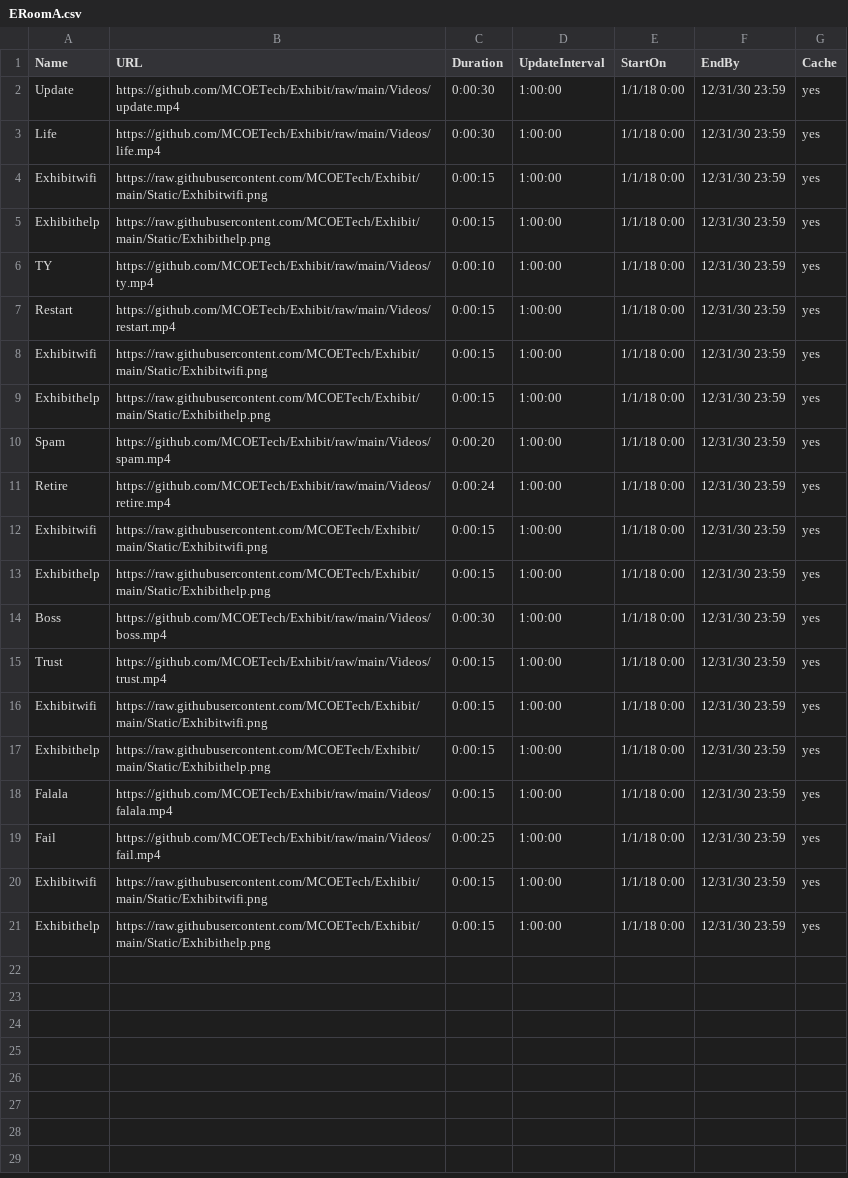
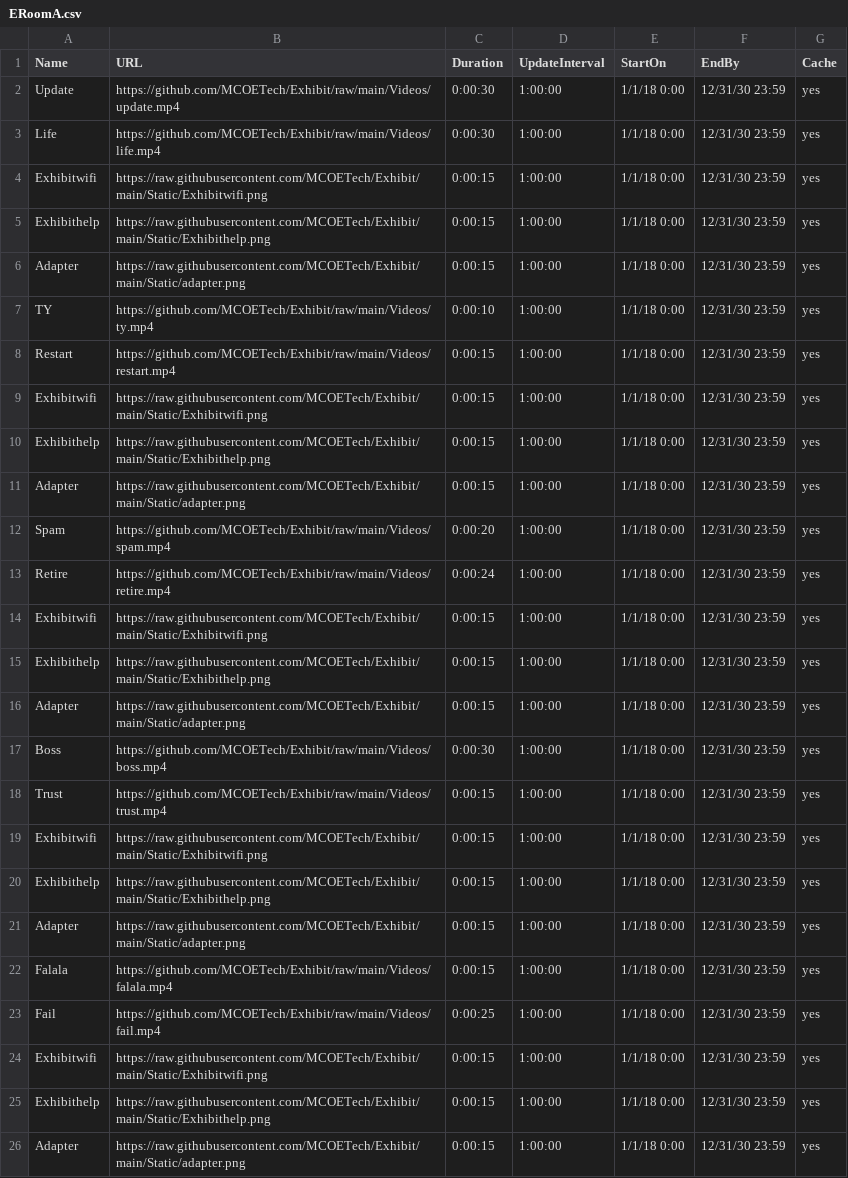
Before and after one commit to MCOETech/Exhibit, a CSV file: ERoomA.csv, drawn as a sheet.

Commit message:
Update ERoomA.csv

```diff
--- a/ERoomA.csv
+++ b/ERoomA.csv
@@ -5,2 +5,3 @@ Exhibitwifi,https://raw.githubusercontent.com/MCOETech/Exhibit/main/Static/Exhib
 Exhibithelp,https://raw.githubusercontent.com/MCOETech/Exhibit/main/Static/Exhibithelp.png,0:00:15,1:00:00,1/1/18 0:00,12/31/30 23:59,yes
+Adapter,https://raw.githubusercontent.com/MCOETech/Exhibit/main/Static/adapter.png,0:00:15,1:00:00,1/1/18 0:00,12/31/30 23:59,yes
 TY,https://github.com/MCOETech/Exhibit/raw/main/Videos/ty.mp4,0:00:10,1:00:00,1/1/18 0:00,12/31/30 23:59,yes
@@ -9,2 +10,3 @@ Exhibitwifi,https://raw.githubusercontent.com/MCOETech/Exhibit/main/Static/Exhib
 Exhibithelp,https://raw.githubusercontent.com/MCOETech/Exhibit/main/Static/Exhibithelp.png,0:00:15,1:00:00,1/1/18 0:00,12/31/30 23:59,yes
+Adapter,https://raw.githubusercontent.com/MCOETech/Exhibit/main/Static/adapter.png,0:00:15,1:00:00,1/1/18 0:00,12/31/30 23:59,yes
 Spam,https://github.com/MCOETech/Exhibit/raw/main/Videos/spam.mp4,0:00:20,1:00:00,1/1/18 0:00,12/31/30 23:59,yes
@@ -13,2 +15,3 @@ Exhibitwifi,https://raw.githubusercontent.com/MCOETech/Exhibit/main/Static/Exhib
 Exhibithelp,https://raw.githubusercontent.com/MCOETech/Exhibit/main/Static/Exhibithelp.png,0:00:15,1:00:00,1/1/18 0:00,12/31/30 23:59,yes
+Adapter,https://raw.githubusercontent.com/MCOETech/Exhibit/main/Static/adapter.png,0:00:15,1:00:00,1/1/18 0:00,12/31/30 23:59,yes
 Boss,https://github.com/MCOETech/Exhibit/raw/main/Videos/boss.mp4,0:00:30,1:00:00,1/1/18 0:00,12/31/30 23:59,yes
@@ -17,2 +20,3 @@ Exhibitwifi,https://raw.githubusercontent.com/MCOETech/Exhibit/main/Static/Exhib
 Exhibithelp,https://raw.githubusercontent.com/MCOETech/Exhibit/main/Static/Exhibithelp.png,0:00:15,1:00:00,1/1/18 0:00,12/31/30 23:59,yes
+Adapter,https://raw.githubusercontent.com/MCOETech/Exhibit/main/Static/adapter.png,0:00:15,1:00:00,1/1/18 0:00,12/31/30 23:59,yes
 Falala,https://github.com/MCOETech/Exhibit/raw/main/Videos/falala.mp4,0:00:15,1:00:00,1/1/18 0:00,12/31/30 23:59,yes
@@ -21 +25,2 @@ Exhibitwifi,https://raw.githubusercontent.com/MCOETech/Exhibit/main/Static/Exhib
 Exhibithelp,https://raw.githubusercontent.com/MCOETech/Exhibit/main/Static/Exhibithelp.png,0:00:15,1:00:00,1/1/18 0:00,12/31/30 23:59,yes
+Adapter,https://raw.githubusercontent.com/MCOETech/Exhibit/main/Static/adapter.png,0:00:15,1:00:00,1/1/18 0:00,12/31/30 23:59,yes
```
